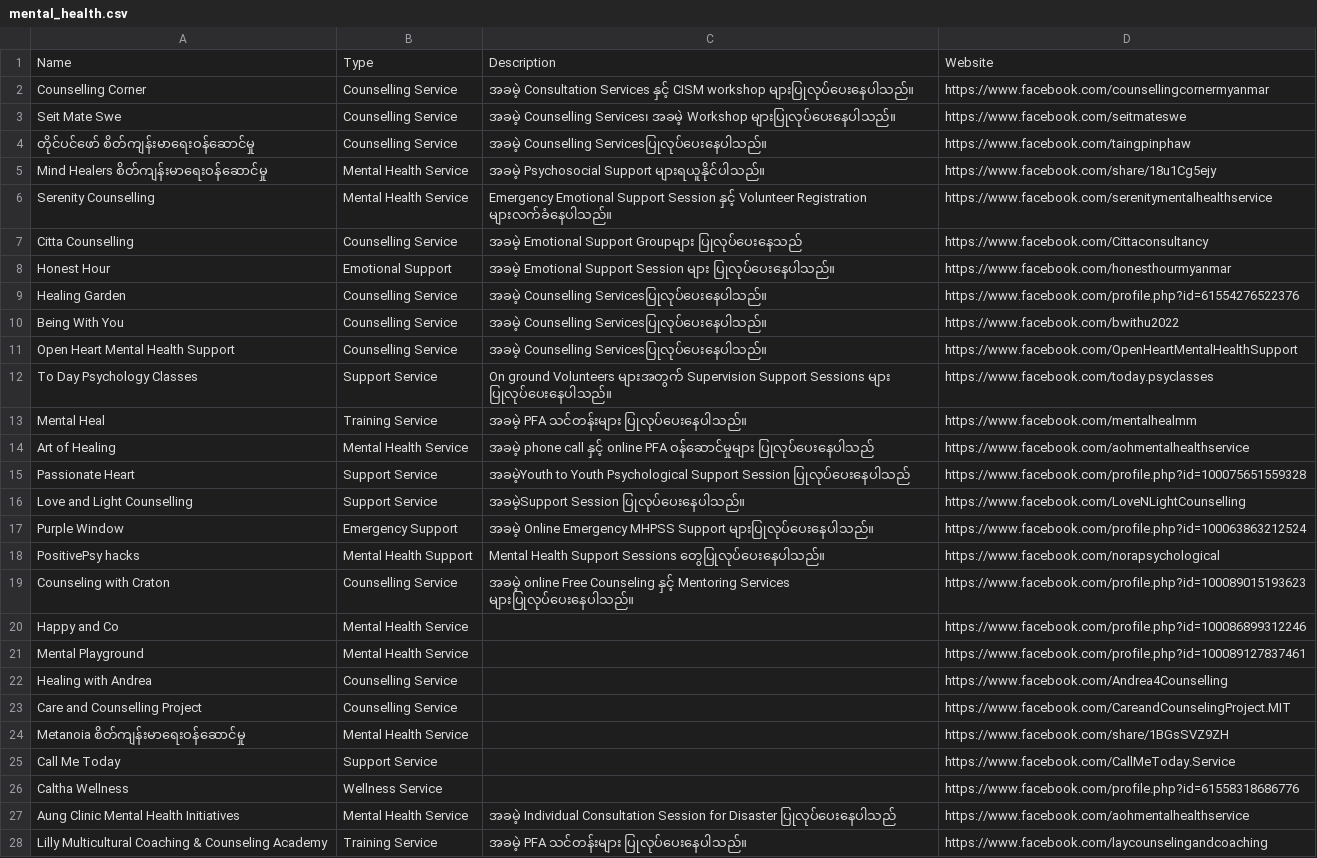
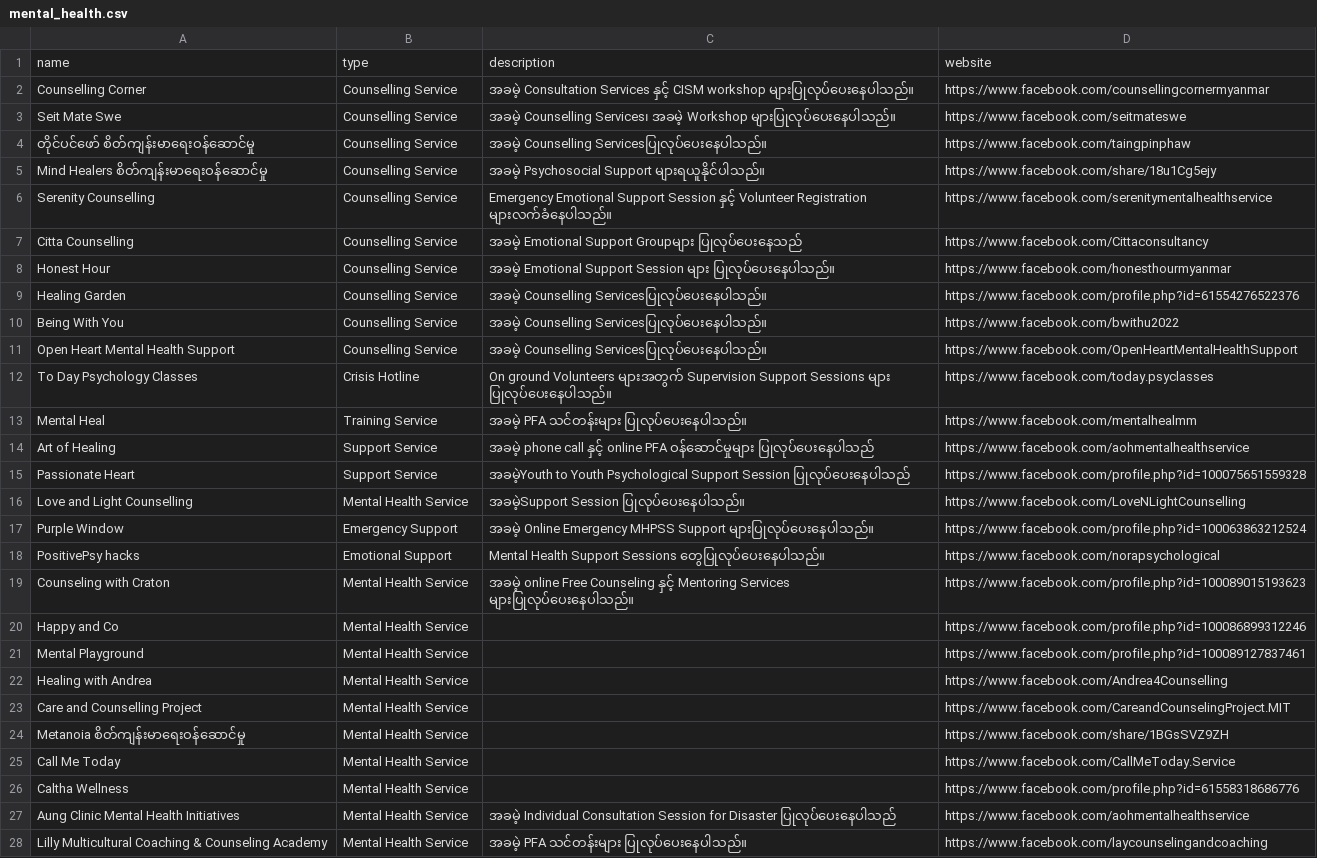
Before and after one commit to ShweCana/burmeseEarthquake, a CSV file: mental_health.csv, drawn as a sheet; only a part is shown; the diff covers the shown part only.

Commit message:
Update mental health

```diff
--- a/mental_health.csv
+++ b/mental_health.csv
@@ -1,2 +1,2 @@
-Name,Type,Description,Website
+name,type,description,website
 Counselling Corner,Counselling Service,အခမဲ့ Consultation Services နှင့် CISM workshop များပြုလုပ်ပေးနေပါသည်။,https://www.facebook.com/counsellingcornermyanmar
@@ -4,6 +4,6 @@ Seit Mate Swe,Counselling Service,အခမဲ့ Counselling Services၊ အခ
 တိုင်ပင်ဖော် စိတ်ကျန်းမာရေးဝန်ဆောင်မှု,Counselling Service,အခမဲ့ Counselling Servicesပြုလုပ်ပေးနေပါသည်။,https://www.facebook.com/taingpinphaw
-Mind Healers စိတ်ကျန်းမာရေးဝန်ဆောင်မှု,Mental Health Service,အခမဲ့ Psychosocial Support များရယူနိုင်ပါသည်။,https://www.facebook.com/share/18u1Cg5ejy
-Serenity Counselling,Mental Health Service,Emergency Emotional Support Session နှင့် Volunteer Registration များလက်ခံနေပါသည်။,https://www.facebook.com/serenitymentalhealthservice
+Mind Healers စိတ်ကျန်းမာရေးဝန်ဆောင်မှု,Counselling Service,အခမဲ့ Psychosocial Support များရယူနိုင်ပါသည်။,https://www.facebook.com/share/18u1Cg5ejy
+Serenity Counselling,Counselling Service,Emergency Emotional Support Session နှင့် Volunteer Registration များလက်ခံနေပါသည်။,https://www.facebook.com/serenitymentalhealthservice
 Citta Counselling,Counselling Service,အခမဲ့ Emotional Support Groupများ ပြုလုပ်ပေးနေသည်,https://www.facebook.com/Cittaconsultancy
-Honest Hour,Emotional Support,အခမဲ့ Emotional Support Session များ ပြုလုပ်ပေးနေပါသည်။,https://www.facebook.com/honesthourmyanmar
+Honest Hour,Counselling Service,အခမဲ့ Emotional Support Session များ ပြုလုပ်ပေးနေပါသည်။,https://www.facebook.com/honesthourmyanmar
 Healing Garden,Counselling Service,အခမဲ့ Counselling Servicesပြုလုပ်ပေးနေပါသည်။,https://www.facebook.com/profile.php?id=61554276522376
@@ -11,18 +11,18 @@ Being With You,Counselling Service,အခမဲ့ Counselling Servicesပြု
 Open Heart Mental Health Support,Counselling Service,အခမဲ့ Counselling Servicesပြုလုပ်ပေးနေပါသည်။,https://www.facebook.com/OpenHeartMentalHealthSupport
-To Day Psychology Classes,Support Service,On ground Volunteers များအတွက် Supervision Support Sessions များ ပြုလုပ်ပေးနေပါသည်။,https://www.facebook.com/today.psyclasses
+To Day Psychology Classes,Crisis Hotline,On ground Volunteers များအတွက် Supervision Support Sessions များ ပြုလုပ်ပေးနေပါသည်။,https://www.facebook.com/today.psyclasses
 Mental Heal,Training Service,အခမဲ့ PFA သင်တန်းများ ပြုလုပ်ပေးနေပါသည်။,https://www.facebook.com/mentalhealmm
-Art of Healing,Mental Health Service,အခမဲ့ phone call နှင့် online PFA ဝန်ဆောင်မှုများ ပြုလုပ်ပေးနေပါသည်,https://www.facebook.com/aohmentalhealthservice
+Art of Healing,Support Service,အခမဲ့ phone call နှင့် online PFA ဝန်ဆောင်မှုများ ပြုလုပ်ပေးနေပါသည်,https://www.facebook.com/aohmentalhealthservice
 Passionate Heart,Support Service,အခမဲ့Youth to Youth Psychological Support Session ပြုလုပ်ပေးနေပါသည်,https://www.facebook.com/profile.php?id=100075651559328
-Love and Light Counselling,Support Service,အခမဲ့Support Session ပြုလုပ်ပေးနေပါသည်။,https://www.facebook.com/LoveNLightCounselling
+Love and Light Counselling,Mental Health Service,အခမဲ့Support Session ပြုလုပ်ပေးနေပါသည်။,https://www.facebook.com/LoveNLightCounselling
 Purple Window,Emergency Support,အခမဲ့ Online Emergency MHPSS Support များပြုလုပ်ပေးနေပါသည်။,https://www.facebook.com/profile.php?id=100063863212524
-PositivePsy hacks,Mental Health Support,Mental Health Support Sessions တွေပြုလုပ်ပေးနေပါသည်။,https://www.facebook.com/norapsychological
-Counseling with Craton,Counselling Service,အခမဲ့ online Free Counseling နှင့် Mentoring Services များပြုလုပ်ပေးနေပါသည်။,https://www.facebook.com/profile.php?id=100089015193623
+PositivePsy hacks,Emotional Support,Mental Health Support Sessions တွေပြုလုပ်ပေးနေပါသည်။,https://www.facebook.com/norapsychological
+Counseling with Craton,Mental Health Service,အခမဲ့ online Free Counseling နှင့် Mentoring Services များပြုလုပ်ပေးနေပါသည်။,https://www.facebook.com/profile.php?id=100089015193623
 Happy and Co,Mental Health Service,,https://www.facebook.com/profile.php?id=100086899312246
 Mental Playground,Mental Health Service,,https://www.facebook.com/profile.php?id=100089127837461
-Healing with Andrea,Counselling Service,,https://www.facebook.com/Andrea4Counselling
-Care and Counselling Project,Counselling Service,,https://www.facebook.com/CareandCounselingProject.MIT
+Healing with Andrea,Mental Health Service,,https://www.facebook.com/Andrea4Counselling
+Care and Counselling Project,Mental Health Service,,https://www.facebook.com/CareandCounselingProject.MIT
 Metanoia စိတ်ကျန်းမာရေးဝန်ဆောင်မှု,Mental Health Service,,https://www.facebook.com/share/1BGsSVZ9ZH
-Call Me Today,Support Service,,https://www.facebook.com/CallMeToday.Service
-Caltha Wellness,Wellness Service,,https://www.facebook.com/profile.php?id=61558318686776
+Call Me Today,Mental Health Service,,https://www.facebook.com/CallMeToday.Service
+Caltha Wellness,Mental Health Service,,https://www.facebook.com/profile.php?id=61558318686776
 Aung Clinic Mental Health Initiatives,Mental Health Service,အခမဲ့ Individual Consultation Session for Disaster ပြုလုပ်ပေးနေပါသည်,https://www.facebook.com/aohmentalhealthservice
-Lilly Multicultural Coaching & Counseling Academy,Training Service,အခမဲ့ PFA သင်တန်းများ ပြုလုပ်ပေးနေပါသည်။,https://www.facebook.com/laycounselingandcoaching
+Lilly Multicultural Coaching & Counseling Academy,Mental Health Service,အခမဲ့ PFA သင်တန်းများ ပြုလုပ်ပေးနေပါသည်။,https://www.facebook.com/laycounselingandcoaching
```
Also changed, not shown: 18 edited cells elsewhere in this file.
